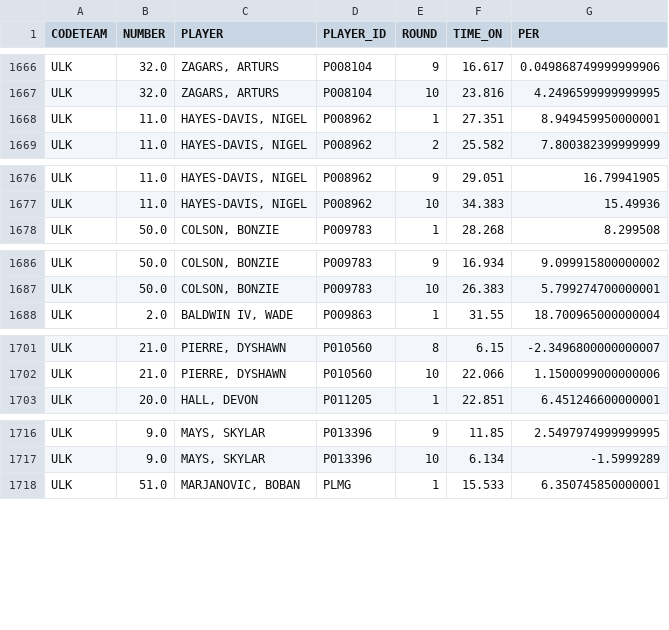
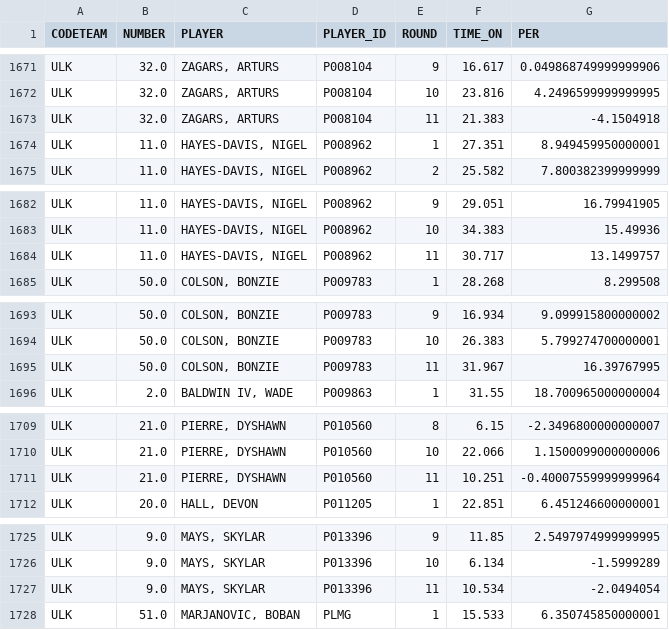
Before and after one commit to gpain1999/Euroleague_Eurocup_Analyses, a CSV file: datas/euroleague_PER_2024_round.csv, drawn as a sheet; only a part is shown, gaps mark what is left out; the diff covers the shown part only; the diff names each change by its address in the sheet, - before the commit and + after, or states it on an @@ line.

```diff
--- a/datas/euroleague_PER_2024_round.csv
+++ b/datas/euroleague_PER_2024_round.csv
+row 1673: ULK | 32.0 | ZAGARS, ARTURS | P008104 | 11 | 21.383 | -4.1504918
+row 1684: ULK | 11.0 | HAYES-DAVIS, NIGEL | P008962 | 11 | 30.717 | 13.1499757
+row 1695: ULK | 50.0 | COLSON, BONZIE | P009783 | 11 | 31.967 | 16.39767995
+row 1711: ULK | 21.0 | PIERRE, DYSHAWN | P010560 | 11 | 10.251 | -0.40007559999999964
+row 1727: ULK | 9.0 | MAYS, SKYLAR | P013396 | 11 | 10.534 | -2.0494054
```
Also changed, not shown: 15 added rows elsewhere in this file, datas/euroleague_five_evol_2024.csv, datas/euroleague_gs_2024.csv, 7 other files.
